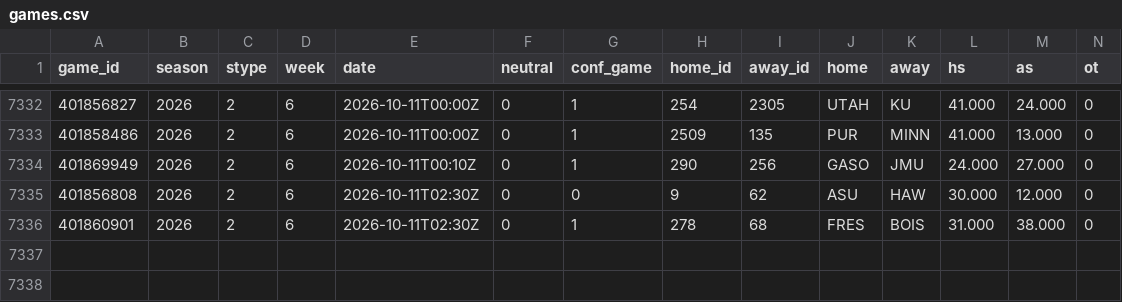
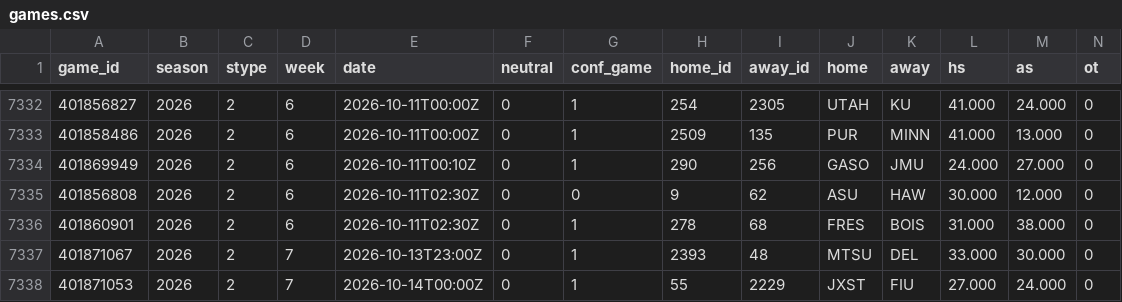
Before and after one commit to src16h/nfl-model, a CSV file: data/cfb/games.csv, drawn as a sheet; only a part is shown, gaps mark what is left out; rows hold the shown columns only; the diff names each change by its address in the sheet, - before the commit and + after, or states it on an @@ line.

```diff
--- a/data/cfb/games.csv
+++ b/data/cfb/games.csv
+row 7337: 401871067 | 2026 | 2 | 7 | 2026-10-13T23:00Z | 0 | 1 | 2393 | 48 | MTSU | DEL | 33.000 | 30.000 | 0
+row 7338: 401871053 | 2026 | 2 | 7 | 2026-10-14T00:00Z | 0 | 1 | 55 | 2229 | JXST | FIU | 27.000 | 24.000 | 0
```
Also changed, not shown: 3 other files.
